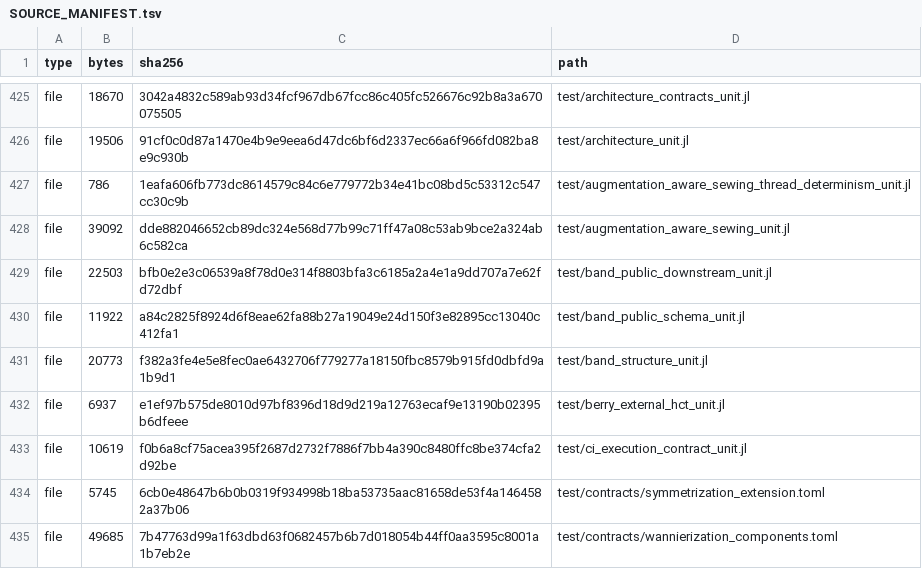
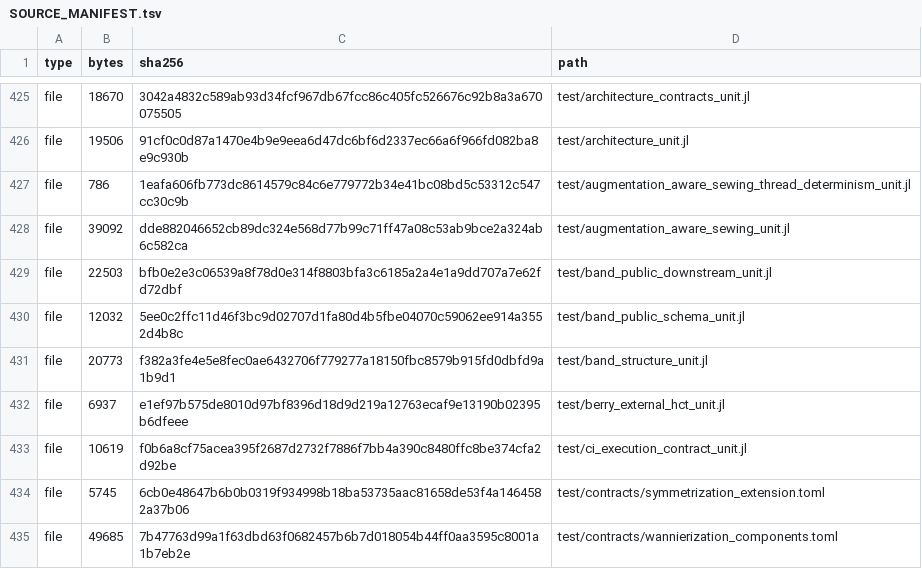
Before and after one commit to ZhuochengLu/WannierNLQG, a TSV file: SOURCE_MANIFEST.tsv, drawn as a sheet; only a part is shown, gaps mark what is left out.

```diff
--- a/SOURCE_MANIFEST.tsv
+++ b/SOURCE_MANIFEST.tsv
@@ -429,3 +429,3 @@ file	39092	dde882046652cb89dc324e568d77b99c71ff47a08c53ab9bce2a324ab6c582ca	test
 file	22503	bfb0e2e3c06539a8f78d0e314f8803bfa3c6185a2a4e1a9dd707a7e62fd72dbf	test/band_public_downstream_unit.jl
-file	11922	a84c2825f8924d6f8eae62fa88b27a19049e24d150f3e82895cc13040c412fa1	test/band_public_schema_unit.jl
+file	12032	5ee0c2ffc11d46f3bc9d02707d1fa80d4b5fbe04070c59062ee914a3552d4b8c	test/band_public_schema_unit.jl
 file	20773	f382a3fe4e5e8fec0ae6432706f779277a18150fbc8579b915fd0dbfd9a1b9d1	test/band_structure_unit.jl
```
Also changed, not shown: 2 other files.
